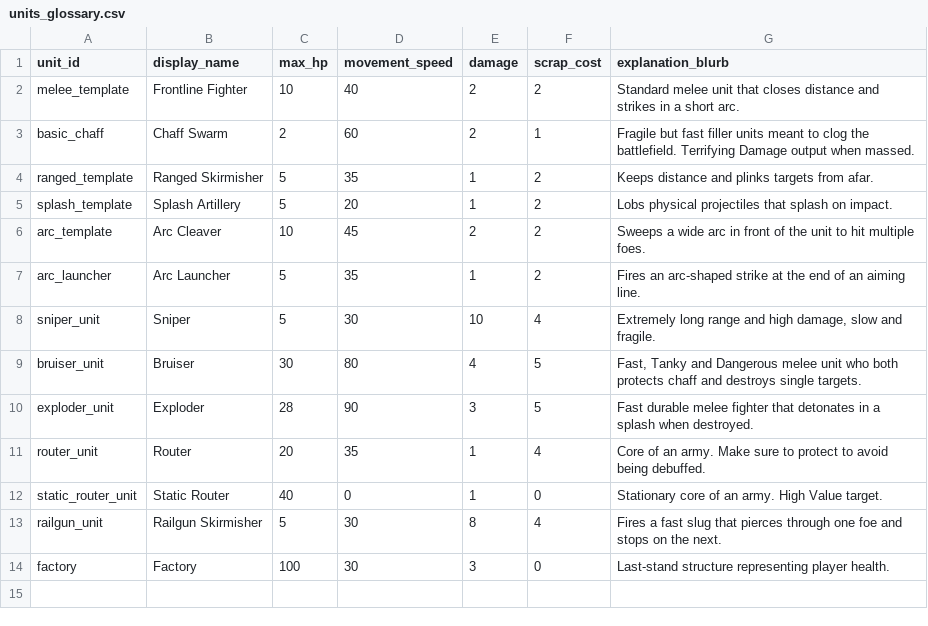
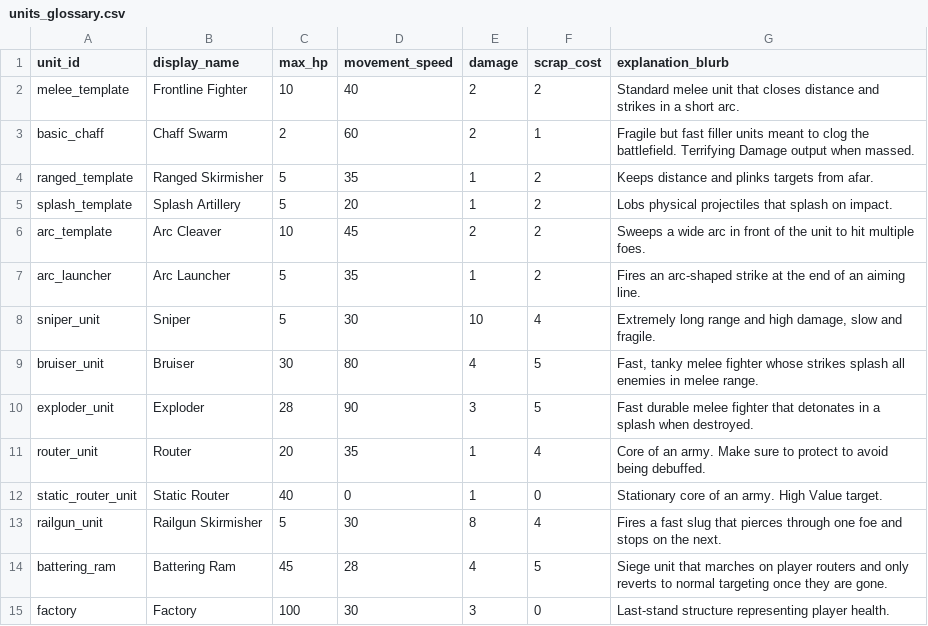
Before and after one commit to Bread5430/roguelike_autobattler, a CSV file: Data/units_glossary.csv, drawn as a sheet.

```diff
--- a/Data/units_glossary.csv
+++ b/Data/units_glossary.csv
@@ -8,3 +8,3 @@ arc_launcher,Arc Launcher,5,35,1,2,Fires an arc-shaped strike at the end of an a
 sniper_unit,Sniper,5,30,10,4,"Extremely long range and high damage, slow and fragile."
-bruiser_unit,Bruiser,30,80,4,5,"Fast, Tanky and Dangerous melee unit who both protects chaff and destroys single targets."
+bruiser_unit,Bruiser,30,80,4,5,"Fast, tanky melee fighter whose strikes splash all enemies in melee range."
 exploder_unit,Exploder,28,90,3,5,"Fast durable melee fighter that detonates in a splash when destroyed."
@@ -13,2 +13,3 @@ static_router_unit,Static Router,40,0,1,0,"Stationary core of an army. High Valu
 railgun_unit,Railgun Skirmisher,5,30,8,4,Fires a fast slug that pierces through one foe and stops on the next.
+battering_ram,Battering Ram,45,28,4,5,Siege unit that marches on player routers and only reverts to normal targeting once they are gone.
 factory,Factory,100,30,3,0,Last-stand structure representing player health.
```
Also changed, not shown: Data/items.csv, 18 other files.
